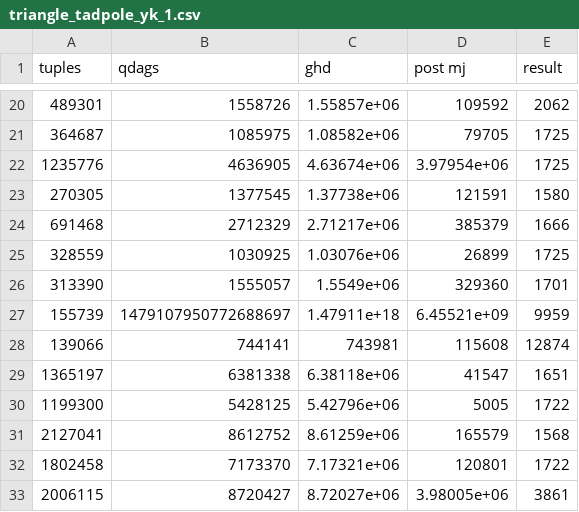
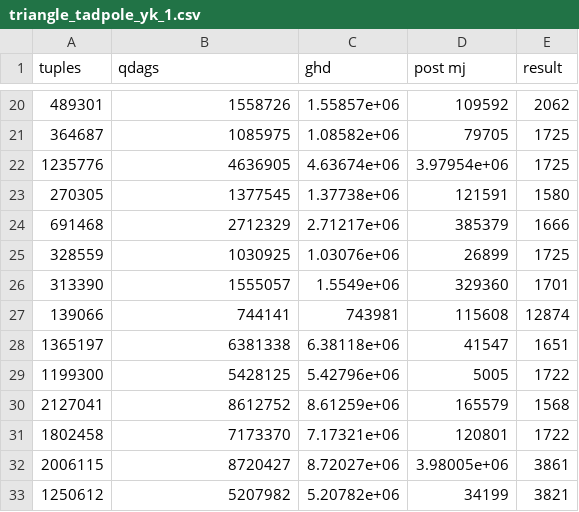
Before and after one commit to matildeRivas/ccqQDAGS, a CSV file: outputs_space/triangle_tadpole_yk_1.csv, drawn as a sheet; only a part is shown, gaps mark what is left out; the shorter side is filled out with more unchanged rows; the diff names each change by its address in the sheet, - before the commit and + after, or states it on an @@ line.

Commit message:
calculate bytes per tuple

```diff
--- a/outputs_space/triangle_tadpole_yk_1.csv
+++ b/outputs_space/triangle_tadpole_yk_1.csv
-row 27: 155739 | 1479107950772688697 | 1.47911e+18 | 6.45521e+09 | 9959
```
Also changed, not shown: outputs_space/bowtie_mj.csv, outputs_space/j4_ghd_yk_1.csv, 10 other files.
